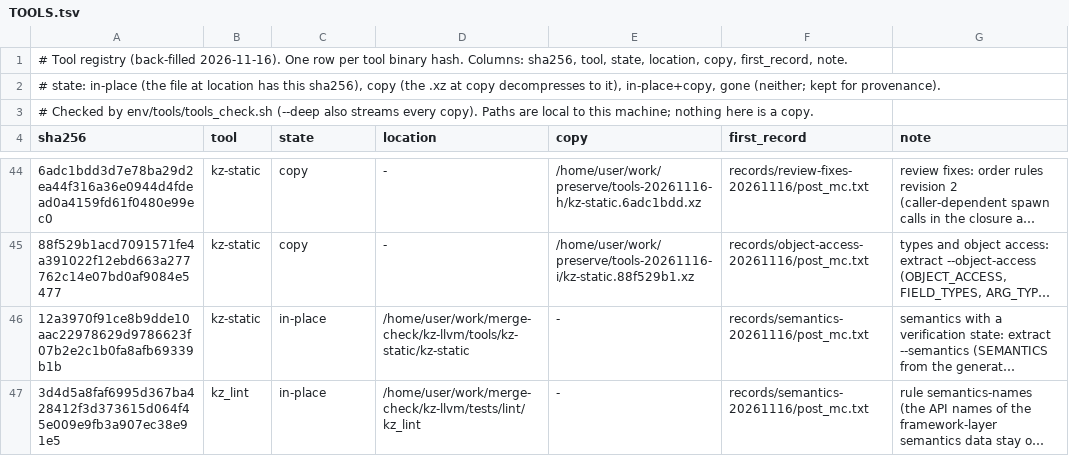
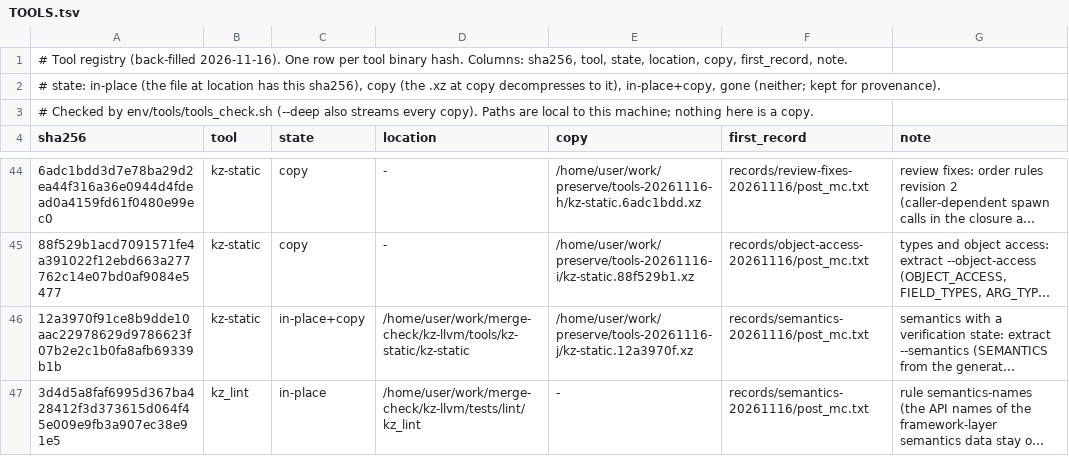
Before and after one commit to wookjaeya/Shape-Perf, a TSV file: research/cfs_procrace/records/TOOLS.tsv, drawn as a sheet; only a part is shown, gaps mark what is left out; long unchanged cells end in …; the diff names each change by its address in the sheet, - before the commit and + after, or states it on an @@ line.

```diff
--- a/research/cfs_procrace/records/TOOLS.tsv
+++ b/research/cfs_procrace/records/TOOLS.tsv
-C46 (state): in-place
+C46 (state): in-place+copy
-E46 (copy): -
+E46 (copy): /home/user/work/preserve/tools-20261116-j/kz-static.12a3970f.xz
```
Also changed, not shown: 8 other files.
